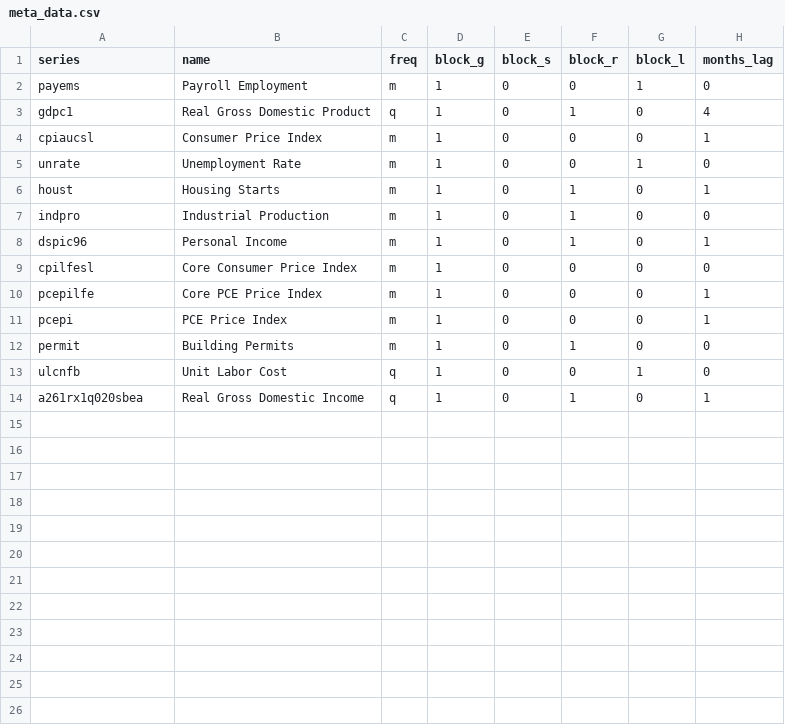
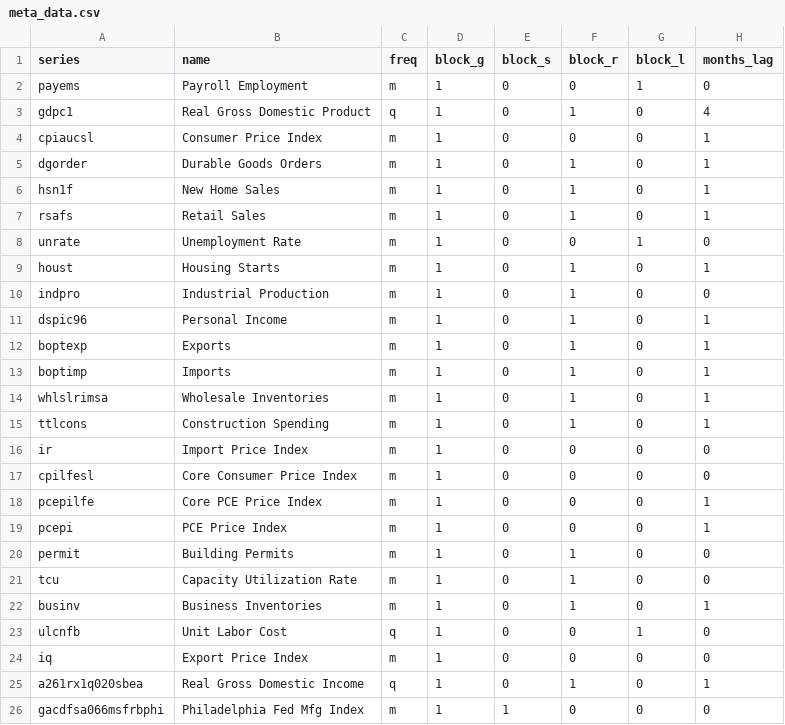
Before and after one commit to dhopp1/nowcasting_benchmark, a CSV file: data/meta_data.csv, drawn as a sheet.

Commit message:
Updating data

```diff
--- a/data/meta_data.csv
+++ b/data/meta_data.csv
@@ -4,2 +4,5 @@ gdpc1,Real Gross Domestic Product,q,1,0,1,0,4
 cpiaucsl,Consumer Price Index,m,1,0,0,0,1
+dgorder,Durable Goods Orders,m,1,0,1,0,1
+hsn1f,New Home Sales,m,1,0,1,0,1
+rsafs,Retail Sales,m,1,0,1,0,1
 unrate,Unemployment Rate,m,1,0,0,1,0
@@ -8,2 +11,7 @@ indpro,Industrial Production,m,1,0,1,0,0
 dspic96,Personal Income,m,1,0,1,0,1
+boptexp,Exports,m,1,0,1,0,1
+boptimp,Imports,m,1,0,1,0,1
+whlslrimsa,Wholesale Inventories,m,1,0,1,0,1
+ttlcons,Construction Spending,m,1,0,1,0,1
+ir,Import Price Index,m,1,0,0,0,0
 cpilfesl,Core Consumer Price Index,m,1,0,0,0,0
@@ -12,3 +20,7 @@ pcepi,PCE Price Index,m,1,0,0,0,1
 permit,Building Permits,m,1,0,1,0,0
+tcu,Capacity Utilization Rate,m,1,0,1,0,0
+businv,Business Inventories,m,1,0,1,0,1
 ulcnfb,Unit Labor Cost,q,1,0,0,1,0
+iq,Export Price Index,m,1,0,0,0,0
 a261rx1q020sbea,Real Gross Domestic Income,q,1,0,1,0,1
+gacdfsa066msfrbphi,Philadelphia Fed Mfg Index,m,1,1,0,0,0
```
Also changed, not shown: 2 other files.
